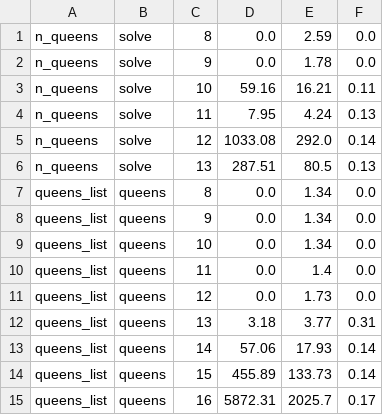
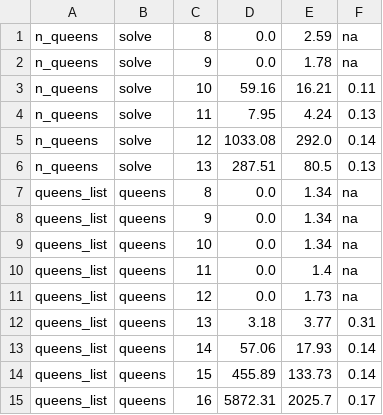
Before and after one commit to joegharbi/rosetta, a CSV file: otp23.csv, drawn as a sheet.

```diff
--- a/otp23.csv
+++ b/otp23.csv
@@ -1,3 +1,3 @@
-n_queens;solve;8;0.0;2.59;0.0
-n_queens;solve;9;0.0;1.78;0.0
+n_queens;solve;8;0.0;2.59;na
+n_queens;solve;9;0.0;1.78;na
 n_queens;solve;10;59.16;16.21;0.11
@@ -6,7 +6,7 @@ n_queens;solve;12;1033.08;292.0;0.14
 n_queens;solve;13;287.51;80.5;0.13
-queens_list;queens;8;0.0;1.34;0.0
-queens_list;queens;9;0.0;1.34;0.0
-queens_list;queens;10;0.0;1.34;0.0
-queens_list;queens;11;0.0;1.4;0.0
-queens_list;queens;12;0.0;1.73;0.0
+queens_list;queens;8;0.0;1.34;na
+queens_list;queens;9;0.0;1.34;na
+queens_list;queens;10;0.0;1.34;na
+queens_list;queens;11;0.0;1.4;na
+queens_list;queens;12;0.0;1.73;na
 queens_list;queens;13;3.18;3.77;0.31
```
Also changed, not shown: otp26.csv, 1 other file.
